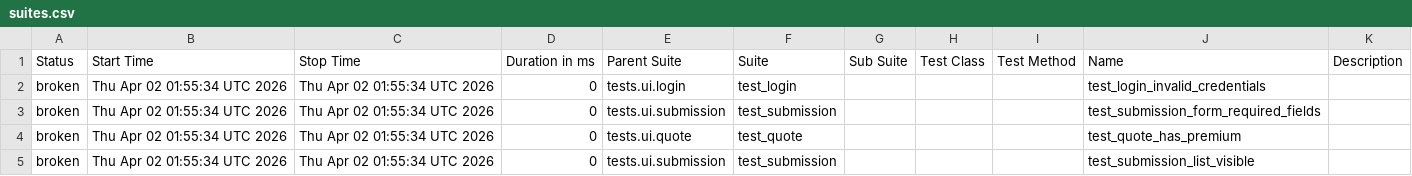
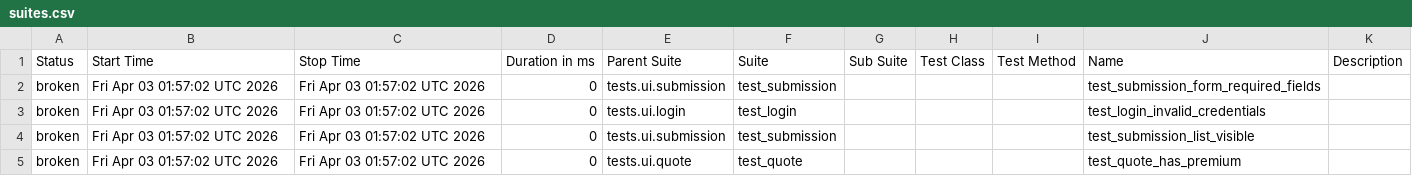
Before and after one commit to DilipAle/rng_ui_tests, a CSV file: agency-height/data/suites.csv, drawn as a sheet.

```diff
--- a/agency-height/data/suites.csv
+++ b/agency-height/data/suites.csv
@@ -1,5 +1,5 @@
 "Status","Start Time","Stop Time","Duration in ms","Parent Suite","Suite","Sub Suite","Test Class","Test Method","Name","Description"
-"broken","Thu Apr 02 01:55:34 UTC 2026","Thu Apr 02 01:55:34 UTC 2026","0","tests.ui.login","test_login","","","","test_login_invalid_credentials",""
-"broken","Thu Apr 02 01:55:34 UTC 2026","Thu Apr 02 01:55:34 UTC 2026","0","tests.ui.submission","test_submission","","","","test_submission_form_required_fields",""
-"broken","Thu Apr 02 01:55:34 UTC 2026","Thu Apr 02 01:55:34 UTC 2026","0","tests.ui.quote","test_quote","","","","test_quote_has_premium",""
-"broken","Thu Apr 02 01:55:34 UTC 2026","Thu Apr 02 01:55:34 UTC 2026","0","tests.ui.submission","test_submission","","","","test_submission_list_visible",""
+"broken","Fri Apr 03 01:57:02 UTC 2026","Fri Apr 03 01:57:02 UTC 2026","0","tests.ui.submission","test_submission","","","","test_submission_form_required_fields",""
+"broken","Fri Apr 03 01:57:02 UTC 2026","Fri Apr 03 01:57:02 UTC 2026","0","tests.ui.login","test_login","","","","test_login_invalid_credentials",""
+"broken","Fri Apr 03 01:57:02 UTC 2026","Fri Apr 03 01:57:02 UTC 2026","0","tests.ui.submission","test_submission","","","","test_submission_list_visible",""
+"broken","Fri Apr 03 01:57:02 UTC 2026","Fri Apr 03 01:57:02 UTC 2026","0","tests.ui.quote","test_quote","","","","test_quote_has_premium",""
```
Also changed, not shown: 24 other files.
